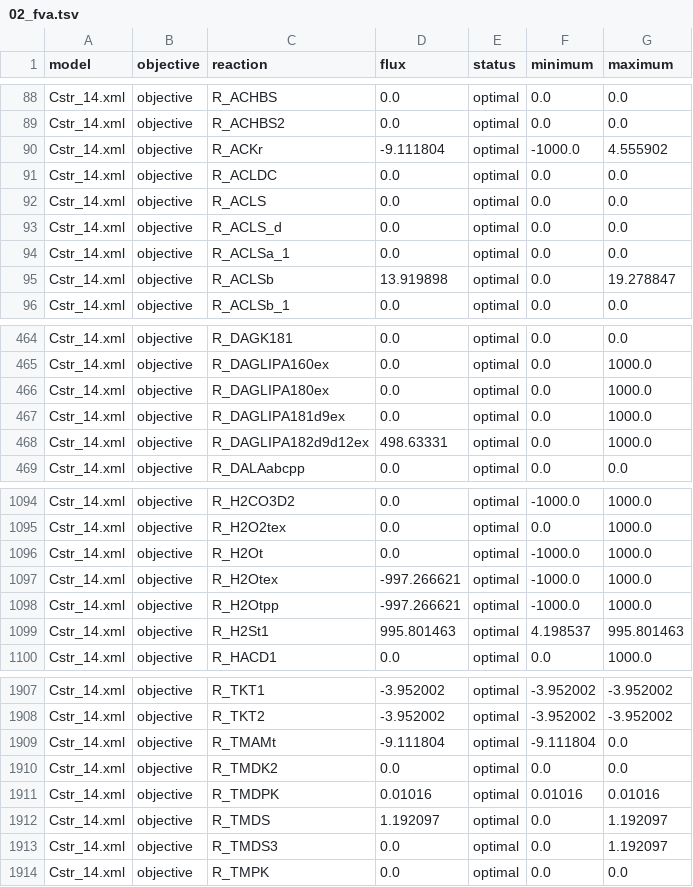
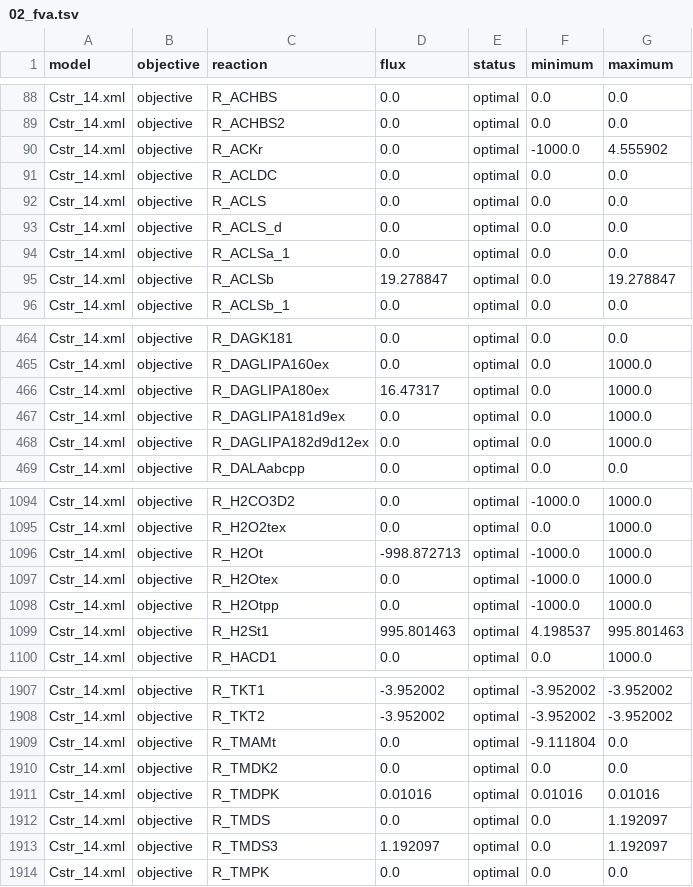
Before and after one commit to draeger-lab/C_striatum_GEMs, a TSV file: FROG/Cstr_14/cobrapy/02_fva.tsv, drawn as a sheet; only a part is shown, gaps mark what is left out; the diff covers the shown part only.

```diff
--- a/FROG/Cstr_14/cobrapy/02_fva.tsv
+++ b/FROG/Cstr_14/cobrapy/02_fva.tsv
@@ -89,3 +89,3 @@ Cstr_14.xml	objective	R_ACHBS	0.0	optimal	0.0	0.0
 Cstr_14.xml	objective	R_ACHBS2	0.0	optimal	0.0	0.0
-Cstr_14.xml	objective	R_ACKr	-9.111804	optimal	-1000.0	4.555902
+Cstr_14.xml	objective	R_ACKr	0.0	optimal	-1000.0	4.555902
 Cstr_14.xml	objective	R_ACLDC	0.0	optimal	0.0	0.0
@@ -94,3 +94,3 @@ Cstr_14.xml	objective	R_ACLS_d	0.0	optimal	0.0	0.0
 Cstr_14.xml	objective	R_ACLSa_1	0.0	optimal	0.0	0.0
-Cstr_14.xml	objective	R_ACLSb	13.919898	optimal	0.0	19.278847
+Cstr_14.xml	objective	R_ACLSb	19.278847	optimal	0.0	19.278847
 Cstr_14.xml	objective	R_ACLSb_1	0.0	optimal	0.0	0.0
@@ -465,5 +465,5 @@ Cstr_14.xml	objective	R_DAGK181	0.0	optimal	0.0	0.0
 Cstr_14.xml	objective	R_DAGLIPA160ex	0.0	optimal	0.0	1000.0
-Cstr_14.xml	objective	R_DAGLIPA180ex	0.0	optimal	0.0	1000.0
+Cstr_14.xml	objective	R_DAGLIPA180ex	16.47317	optimal	0.0	1000.0
 Cstr_14.xml	objective	R_DAGLIPA181d9ex	0.0	optimal	0.0	1000.0
-Cstr_14.xml	objective	R_DAGLIPA182d9d12ex	498.63331	optimal	0.0	1000.0
+Cstr_14.xml	objective	R_DAGLIPA182d9d12ex	0.0	optimal	0.0	1000.0
 Cstr_14.xml	objective	R_DALAabcpp	0.0	optimal	0.0	0.0
@@ -1095,5 +1095,5 @@ Cstr_14.xml	objective	R_H2CO3D2	0.0	optimal	-1000.0	1000.0
 Cstr_14.xml	objective	R_H2O2tex	0.0	optimal	0.0	1000.0
-Cstr_14.xml	objective	R_H2Ot	0.0	optimal	-1000.0	1000.0
-Cstr_14.xml	objective	R_H2Otex	-997.266621	optimal	-1000.0	1000.0
-Cstr_14.xml	objective	R_H2Otpp	-997.266621	optimal	-1000.0	1000.0
+Cstr_14.xml	objective	R_H2Ot	-998.872713	optimal	-1000.0	1000.0
+Cstr_14.xml	objective	R_H2Otex	0.0	optimal	-1000.0	1000.0
+Cstr_14.xml	objective	R_H2Otpp	0.0	optimal	-1000.0	1000.0
 Cstr_14.xml	objective	R_H2St1	995.801463	optimal	4.198537	995.801463
@@ -1908,7 +1908,7 @@ Cstr_14.xml	objective	R_TKT1	-3.952002	optimal	-3.952002	-3.952002
 Cstr_14.xml	objective	R_TKT2	-3.952002	optimal	-3.952002	-3.952002
-Cstr_14.xml	objective	R_TMAMt	-9.111804	optimal	-9.111804	0.0
+Cstr_14.xml	objective	R_TMAMt	0.0	optimal	-9.111804	0.0
 Cstr_14.xml	objective	R_TMDK2	0.0	optimal	0.0	0.0
 Cstr_14.xml	objective	R_TMDPK	0.01016	optimal	0.01016	0.01016
-Cstr_14.xml	objective	R_TMDS	1.192097	optimal	0.0	1.192097
-Cstr_14.xml	objective	R_TMDS3	0.0	optimal	0.0	1.192097
+Cstr_14.xml	objective	R_TMDS	0.0	optimal	0.0	1.192097
+Cstr_14.xml	objective	R_TMDS3	1.192097	optimal	0.0	1.192097
 Cstr_14.xml	objective	R_TMPK	0.0	optimal	0.0	0.0
```
Also changed, not shown: 99 edited cells elsewhere in this file, FROG/Cstr_14/cameo/02_fva.tsv, 31 other files.
